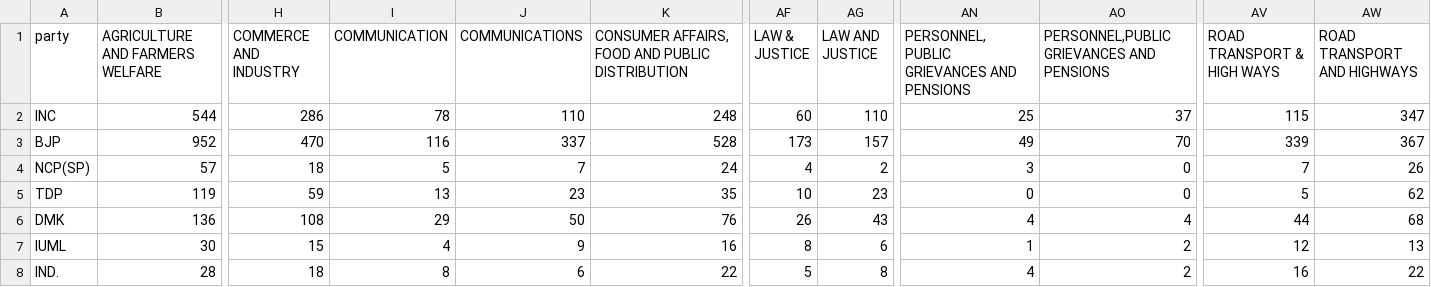
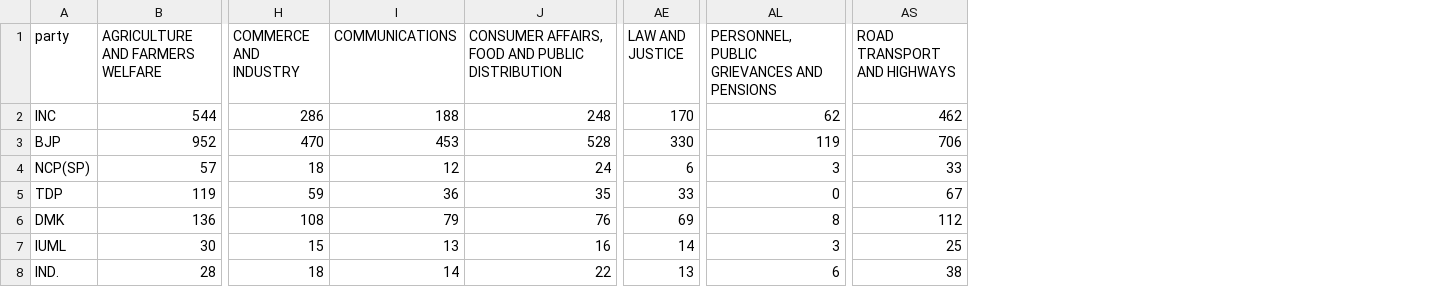
Before and after one commit to herrrickshaw/lok-rajya-sabha-qa, a CSV file: data/processed/party_ministry_matrix.csv, drawn as a sheet; only a part is shown, gaps mark what is left out; removed rows and columns are numbered as before the commit, all else as after; the diff covers the shown part only; the diff names each change by its address in the sheet, - before the commit and + after, or states it on an @@ line.

```diff
--- a/data/processed/party_ministry_matrix.csv
+++ b/data/processed/party_ministry_matrix.csv
-column I (COMMUNICATION), rows 2-8: 78 | 116 | 5 | 13 | 29 | 4 | 8
-column AF (LAW & JUSTICE), rows 2-8: 60 | 173 | 4 | 10 | 26 | 8 | 5
-column AO, rows 1-8: PERSONNEL,PUBLIC GRIEVANCES AND PENSIONS | 37 | 70 | 0 | 0 | 4 | 2 | 2
-column AV (ROAD TRANSPORT & HIGH WAYS), rows 2-8: 115 | 339 | 7 | 5 | 44 | 12 | 16
-I2 (COMMUNICATIONS): 110
+I2 (COMMUNICATIONS): 188
-AE2 (LAW AND JUSTICE): 110
+AE2 (LAW AND JUSTICE): 170
-AL2: 25
+AL2: 62
-AS2 (ROAD TRANSPORT AND HIGHWAYS): 347
+AS2 (ROAD TRANSPORT AND HIGHWAYS): 462
-I3 (COMMUNICATIONS): 337
+I3 (COMMUNICATIONS): 453
-AE3 (LAW AND JUSTICE): 157
+AE3 (LAW AND JUSTICE): 330
-AL3: 49
+AL3: 119
-AS3 (ROAD TRANSPORT AND HIGHWAYS): 367
+AS3 (ROAD TRANSPORT AND HIGHWAYS): 706
-I4 (COMMUNICATIONS): 7
+I4 (COMMUNICATIONS): 12
-AE4 (LAW AND JUSTICE): 2
+AE4 (LAW AND JUSTICE): 6
-AS4 (ROAD TRANSPORT AND HIGHWAYS): 26
+AS4 (ROAD TRANSPORT AND HIGHWAYS): 33
-I5 (COMMUNICATIONS): 23
+I5 (COMMUNICATIONS): 36
-AE5 (LAW AND JUSTICE): 23
+AE5 (LAW AND JUSTICE): 33
-AS5 (ROAD TRANSPORT AND HIGHWAYS): 62
+AS5 (ROAD TRANSPORT AND HIGHWAYS): 67
-I6 (COMMUNICATIONS): 50
+I6 (COMMUNICATIONS): 79
-AE6 (LAW AND JUSTICE): 43
+AE6 (LAW AND JUSTICE): 69
-AL6: 4
+AL6: 8
-AS6 (ROAD TRANSPORT AND HIGHWAYS): 68
+AS6 (ROAD TRANSPORT AND HIGHWAYS): 112
-I7 (COMMUNICATIONS): 9
+I7 (COMMUNICATIONS): 13
-AE7 (LAW AND JUSTICE): 6
+AE7 (LAW AND JUSTICE): 14
-AL7: 1
+AL7: 3
-AS7 (ROAD TRANSPORT AND HIGHWAYS): 13
+AS7 (ROAD TRANSPORT AND HIGHWAYS): 25
-I8 (COMMUNICATIONS): 6
+I8 (COMMUNICATIONS): 14
-AE8 (LAW AND JUSTICE): 8
+AE8 (LAW AND JUSTICE): 13
-AL8: 4
+AL8: 6
-AS8 (ROAD TRANSPORT AND HIGHWAYS): 22
+AS8 (ROAD TRANSPORT AND HIGHWAYS): 38
```
Also changed, not shown: 73 edited cells elsewhere in this file, data/processed/kg_ministry_cooccurrence.csv, data/processed/kg_pagerank.csv, 57 other files.
